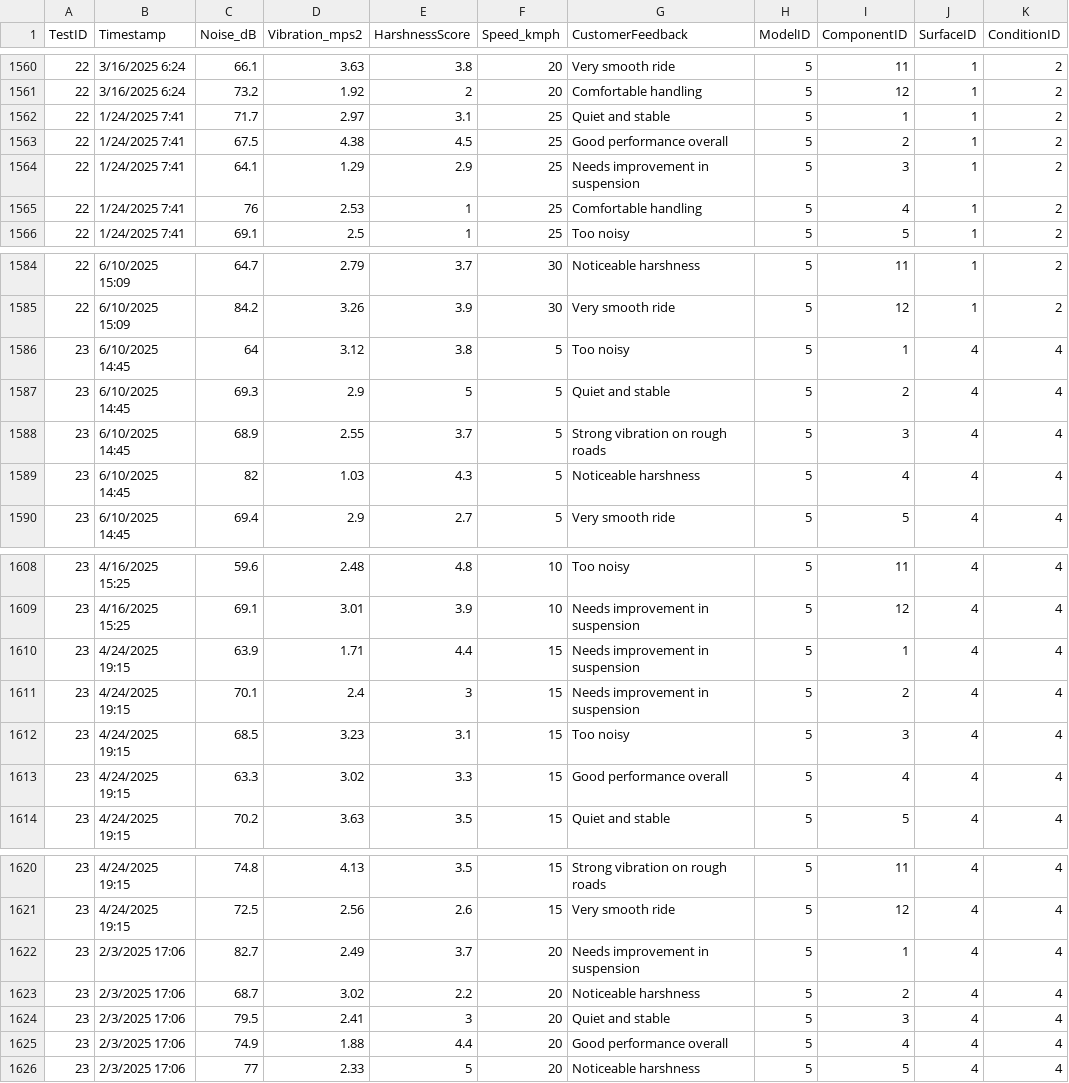
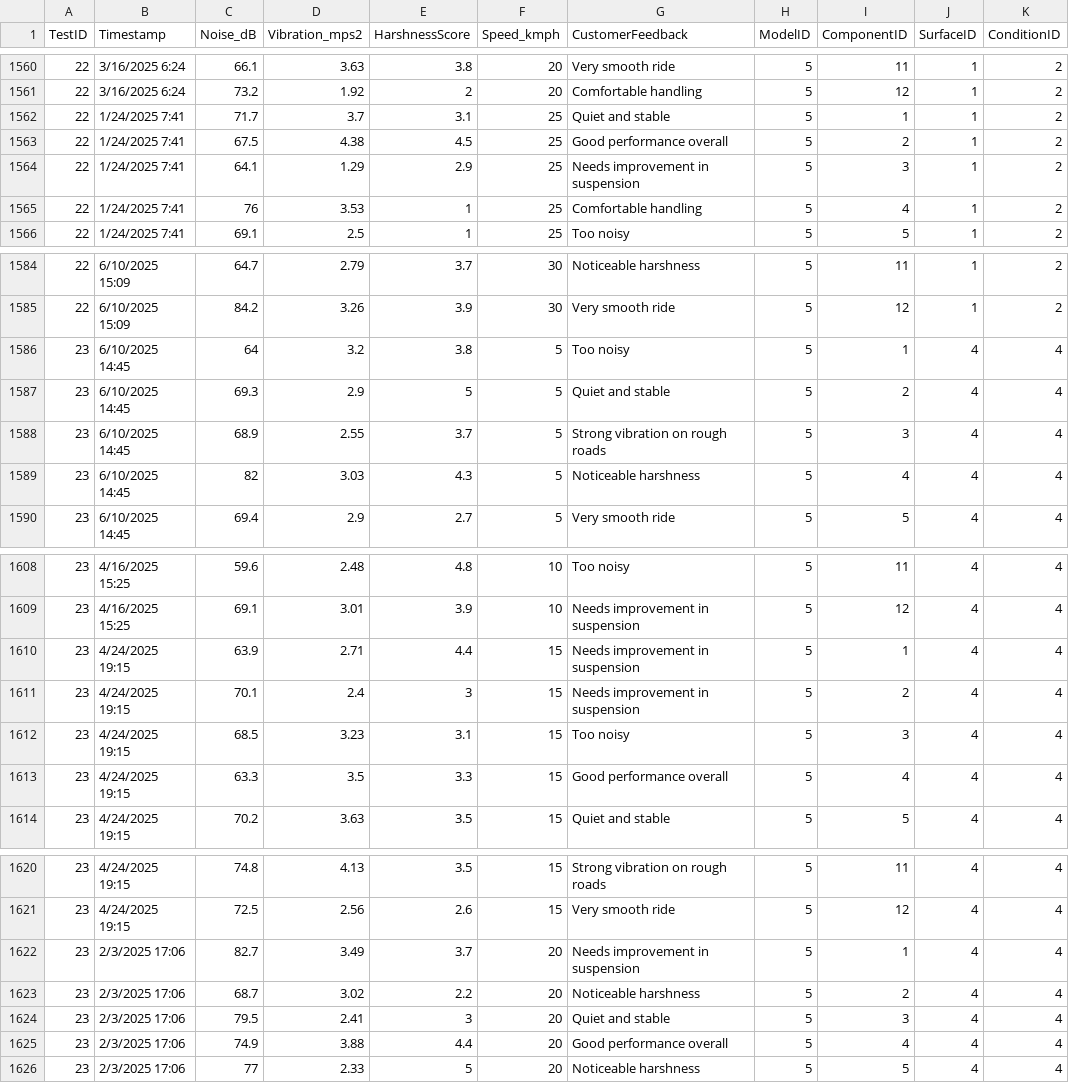
Before and after one commit to Usama00004/NVH-Analysis-Report, a CSV file: Produced_Data/Test_Data.csv, drawn as a sheet; only a part is shown, gaps mark what is left out; the diff covers the shown part only.

```diff
--- a/Produced_Data/Test_Data.csv
+++ b/Produced_Data/Test_Data.csv
@@ -1561,6 +1561,6 @@ TestID,Timestamp,Noise_dB,Vibration_mps2,HarshnessScore,Speed_kmph,CustomerFeedb
 22,3/16/2025 6:24,73.2,1.92,2,20,Comfortable handling,5,12,1,2
-22,1/24/2025 7:41,71.7,2.97,3.1,25,Quiet and stable,5,1,1,2
+22,1/24/2025 7:41,71.7,3.7,3.1,25,Quiet and stable,5,1,1,2
 22,1/24/2025 7:41,67.5,4.38,4.5,25,Good performance overall,5,2,1,2
 22,1/24/2025 7:41,64.1,1.29,2.9,25,Needs improvement in suspension,5,3,1,2
-22,1/24/2025 7:41,76,2.53,1,25,Comfortable handling,5,4,1,2
+22,1/24/2025 7:41,76,3.53,1,25,Comfortable handling,5,4,1,2
 22,1/24/2025 7:41,69.1,2.5,1,25,Too noisy,5,5,1,2
@@ -1585,6 +1585,6 @@ TestID,Timestamp,Noise_dB,Vibration_mps2,HarshnessScore,Speed_kmph,CustomerFeedb
 22,6/10/2025 15:09,84.2,3.26,3.9,30,Very smooth ride,5,12,1,2
-23,6/10/2025 14:45,64,3.12,3.8,5,Too noisy,5,1,4,4
+23,6/10/2025 14:45,64,3.2,3.8,5,Too noisy,5,1,4,4
 23,6/10/2025 14:45,69.3,2.9,5,5,Quiet and stable,5,2,4,4
 23,6/10/2025 14:45,68.9,2.55,3.7,5,Strong vibration on rough roads,5,3,4,4
-23,6/10/2025 14:45,82,1.03,4.3,5,Noticeable harshness,5,4,4,4
+23,6/10/2025 14:45,82,3.03,4.3,5,Noticeable harshness,5,4,4,4
 23,6/10/2025 14:45,69.4,2.9,2.7,5,Very smooth ride,5,5,4,4
@@ -1609,6 +1609,6 @@ TestID,Timestamp,Noise_dB,Vibration_mps2,HarshnessScore,Speed_kmph,CustomerFeedb
 23,4/16/2025 15:25,69.1,3.01,3.9,10,Needs improvement in suspension,5,12,4,4
-23,4/24/2025 19:15,63.9,1.71,4.4,15,Needs improvement in suspension,5,1,4,4
+23,4/24/2025 19:15,63.9,2.71,4.4,15,Needs improvement in suspension,5,1,4,4
 23,4/24/2025 19:15,70.1,2.4,3,15,Needs improvement in suspension,5,2,4,4
 23,4/24/2025 19:15,68.5,3.23,3.1,15,Too noisy,5,3,4,4
-23,4/24/2025 19:15,63.3,3.02,3.3,15,Good performance overall,5,4,4,4
+23,4/24/2025 19:15,63.3,3.5,3.3,15,Good performance overall,5,4,4,4
 23,4/24/2025 19:15,70.2,3.63,3.5,15,Quiet and stable,5,5,4,4
@@ -1621,6 +1621,6 @@ TestID,Timestamp,Noise_dB,Vibration_mps2,HarshnessScore,Speed_kmph,CustomerFeedb
 23,4/24/2025 19:15,72.5,2.56,2.6,15,Very smooth ride,5,12,4,4
-23,2/3/2025 17:06,82.7,2.49,3.7,20,Needs improvement in suspension,5,1,4,4
+23,2/3/2025 17:06,82.7,3.49,3.7,20,Needs improvement in suspension,5,1,4,4
 23,2/3/2025 17:06,68.7,3.02,2.2,20,Noticeable harshness,5,2,4,4
 23,2/3/2025 17:06,79.5,2.41,3,20,Quiet and stable,5,3,4,4
-23,2/3/2025 17:06,74.9,1.88,4.4,20,Good performance overall,5,4,4,4
+23,2/3/2025 17:06,74.9,3.88,4.4,20,Good performance overall,5,4,4,4
 23,2/3/2025 17:06,77,2.33,5,20,Noticeable harshness,5,5,4,4
```
Also changed, not shown: 60 edited cells elsewhere in this file, 1 other file.
